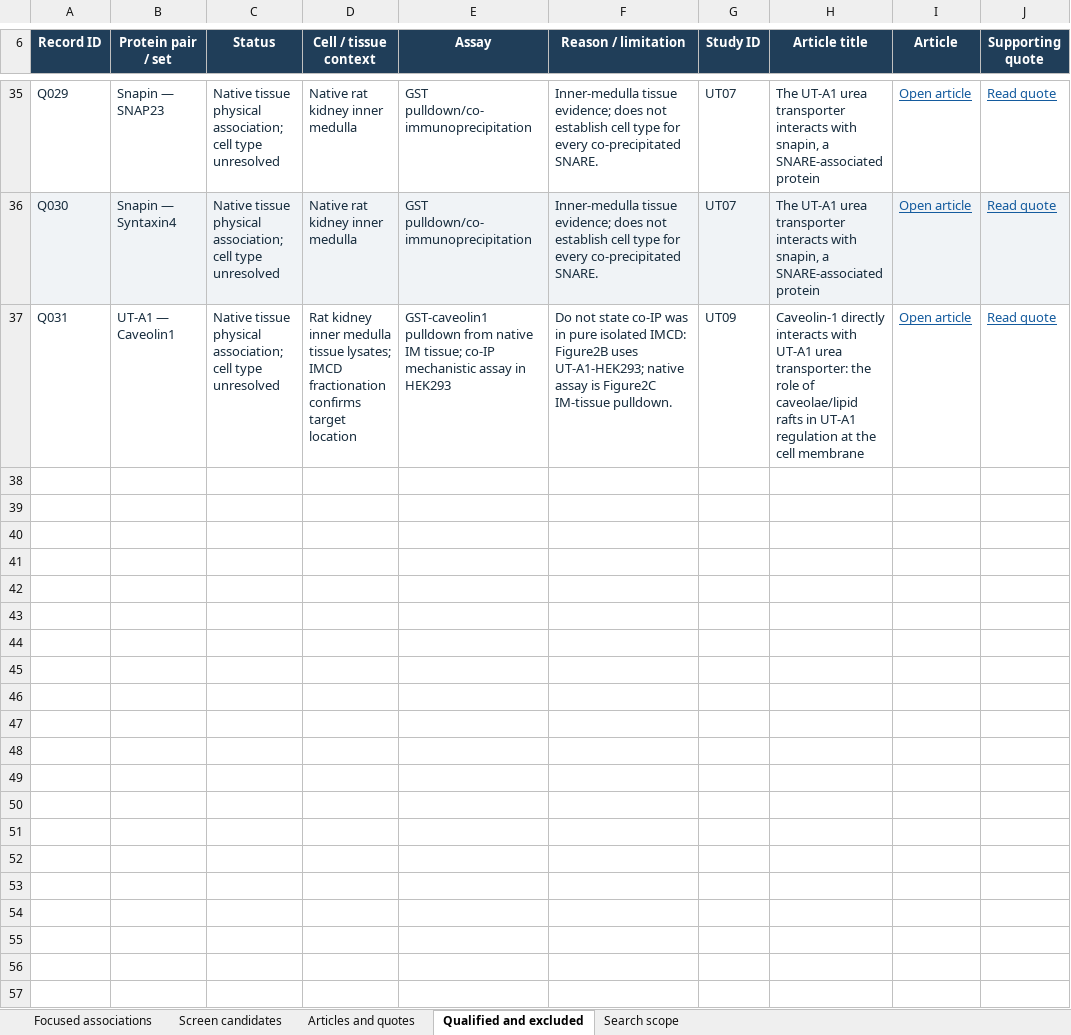
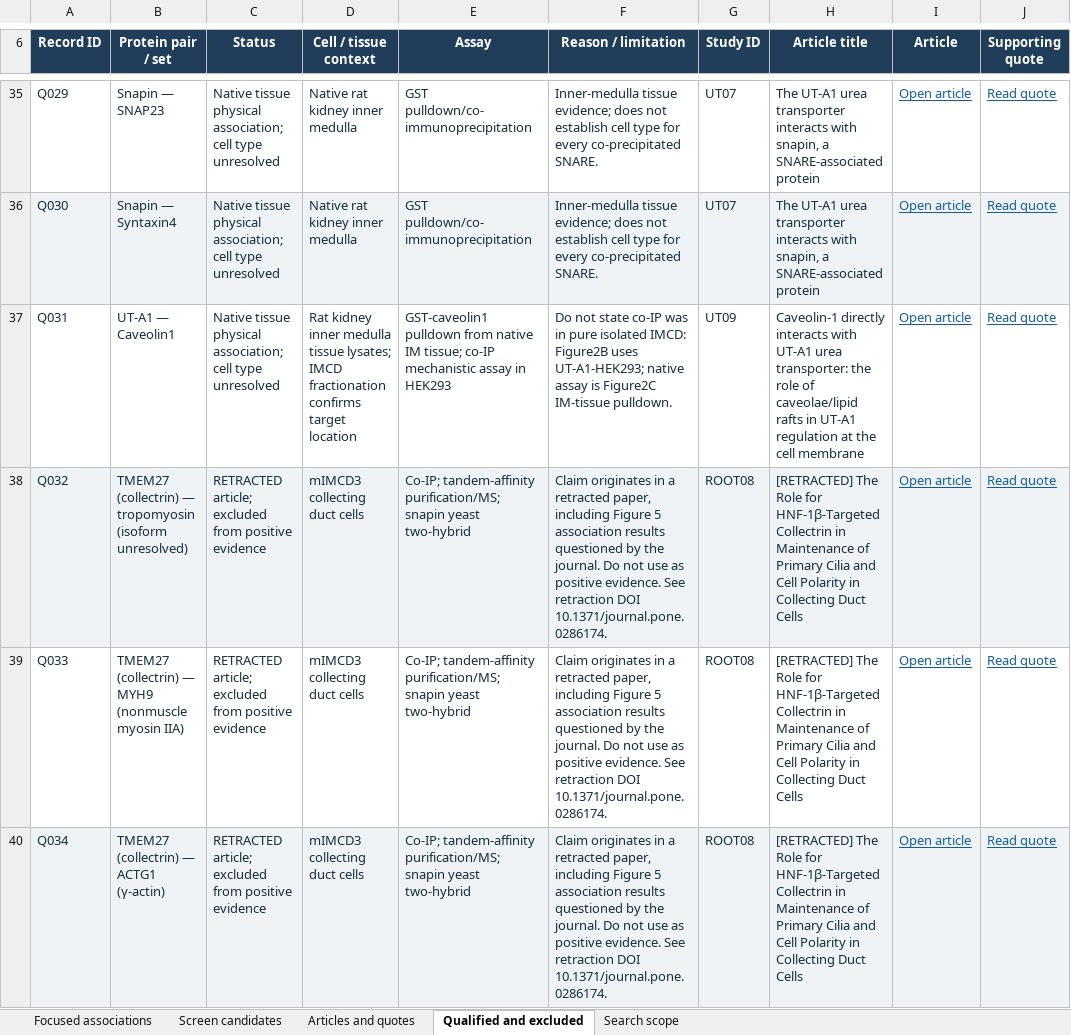
Before and after one commit to jjsong23/Bayesian-Graphical-Inference, an Excel workbook: gui/calibration/positive_cases_20261028/source/Positive Cases/Collecting_duct_PPI_evidence.xlsx, sheet Qualified and excluded, drawn as a sheet; only a part is shown, gaps mark what is left out; values as stored, in another font and other column widths than the file's, no borders; table styles not drawn; the diff covers the shown part only; the diff names each change by its address in the sheet, - before the commit and + after, or states it on an @@ line.

```diff
--- a/gui/calibration/positive_cases_20261028/source/Positive Cases/Collecting_duct_PPI_evidence.xlsx (sheet Qualified and excluded)
+++ b/gui/calibration/positive_cases_20261028/source/Positive Cases/Collecting_duct_PPI_evidence.xlsx (sheet Qualified and excluded)
+row 38: Q032 | TMEM27 (collectrin) — tropomyosin (isoform unresolved) | RETRACTED article; excluded from positive evidence | mIMCD3 collecting duct cells | Co-IP; tandem-affinity purification/MS; snapin yeast two-hybrid | Claim originates in a retracted paper, including Figure 5 association results questioned by the journal. Do not use as positive evidence. See retraction DOI 10.1371/journal.pone.0286174. | ROOT08 | [RETRACTED] The Role for HNF-1β-Targeted Collectrin in Maintenance of Primary Cilia and Cell Polarity in Collecting Duct Cells | Open article | Read quote
+row 39: Q033 | TMEM27 (collectrin) — MYH9 (nonmuscle myosin IIA) | RETRACTED article; excluded from positive evidence | mIMCD3 collecting duct cells | Co-IP; tandem-affinity purification/MS; snapin yeast two-hybrid | Claim originates in a retracted paper, including Figure 5 association results questioned by the journal. Do not use as positive evidence. See retraction DOI 10.1371/journal.pone.0286174. | ROOT08 | [RETRACTED] The Role for HNF-1β-Targeted Collectrin in Maintenance of Primary Cilia and Cell Polarity in Collecting Duct Cells | Open article | Read quote
+row 40: Q034 | TMEM27 (collectrin) — ACTG1 (γ-actin) | RETRACTED article; excluded from positive evidence | mIMCD3 collecting duct cells | Co-IP; tandem-affinity purification/MS; snapin yeast two-hybrid | Claim originates in a retracted paper, including Figure 5 association results questioned by the journal. Do not use as positive evidence. See retraction DOI 10.1371/journal.pone.0286174. | ROOT08 | [RETRACTED] The Role for HNF-1β-Targeted Collectrin in Maintenance of Primary Cilia and Cell Polarity in Collecting Duct Cells | Open article | Read quote
```
Also changed, not shown: 6 added rows elsewhere in this sheet, sheet Focused associations, sheet Articles and quotes, sheet Search scope, 19 other files.
